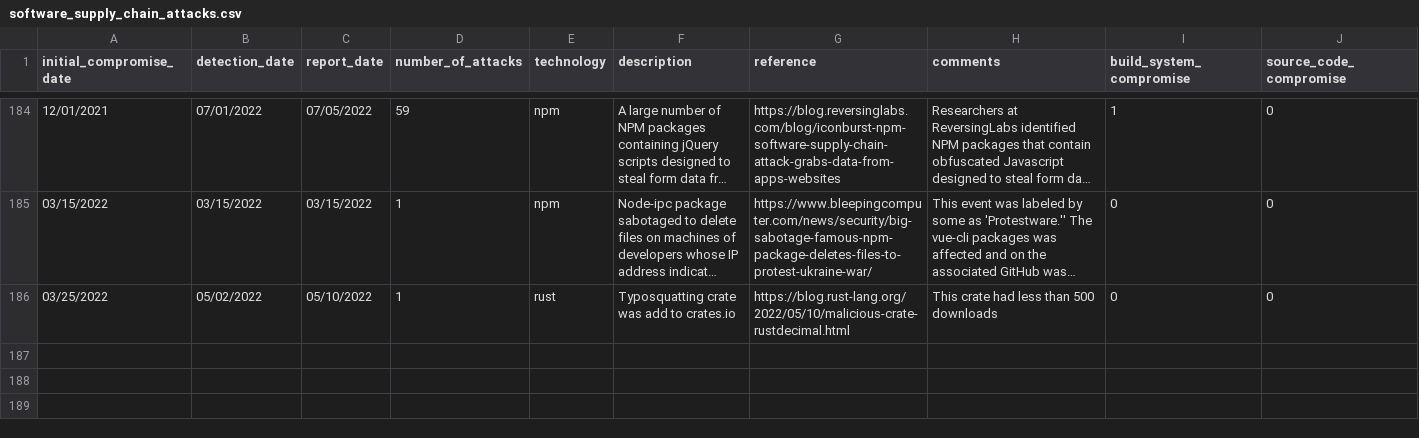
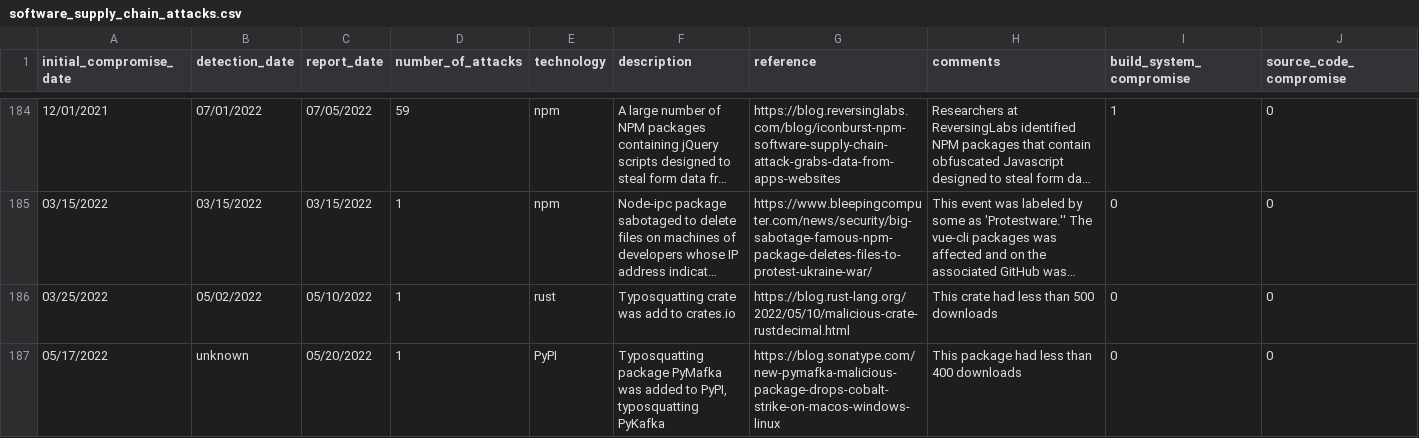
Before and after one commit to Open-Source-Software-Neighborhood-Watch/software-supply-chain-compromises, a CSV file: software_supply_chain_attacks.csv, drawn as a sheet; only a part is shown, gaps mark what is left out; long unchanged cells end in …; rows hold the shown columns only; the diff names each change by its address in the sheet, - before the commit and + after, or states it on an @@ line.

Commit message:
Add malicious PyPI pymafka package

```diff
--- a/software_supply_chain_attacks.csv
+++ b/software_supply_chain_attacks.csv
+row 187: 05/17/2022 | unknown | 05/20/2022 | 1 | PyPI | Typosquatting package PyMafka was added to PyPI, typosquatting PyKafka | https://blog.sonatype.com/new-pymafka-malicious-package-drops-cobalt-strike-on-macos-windows-linux | This package had less than 400 downloads | 0 | 0
```
